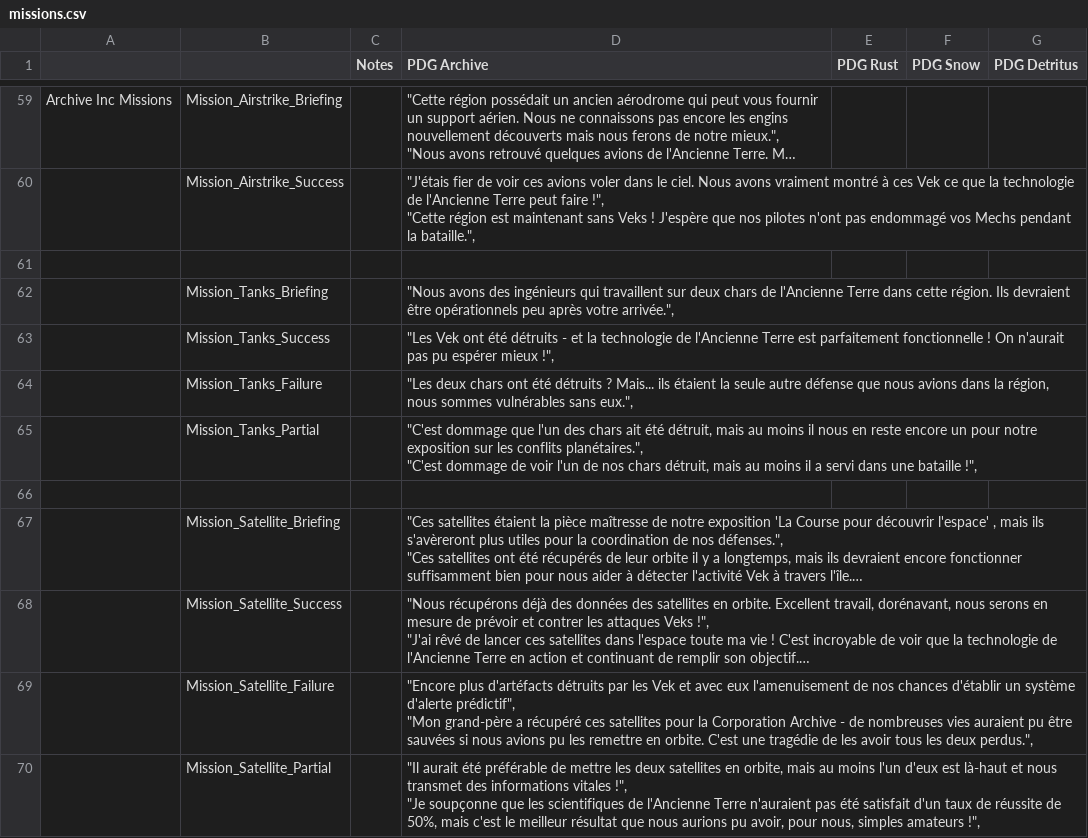
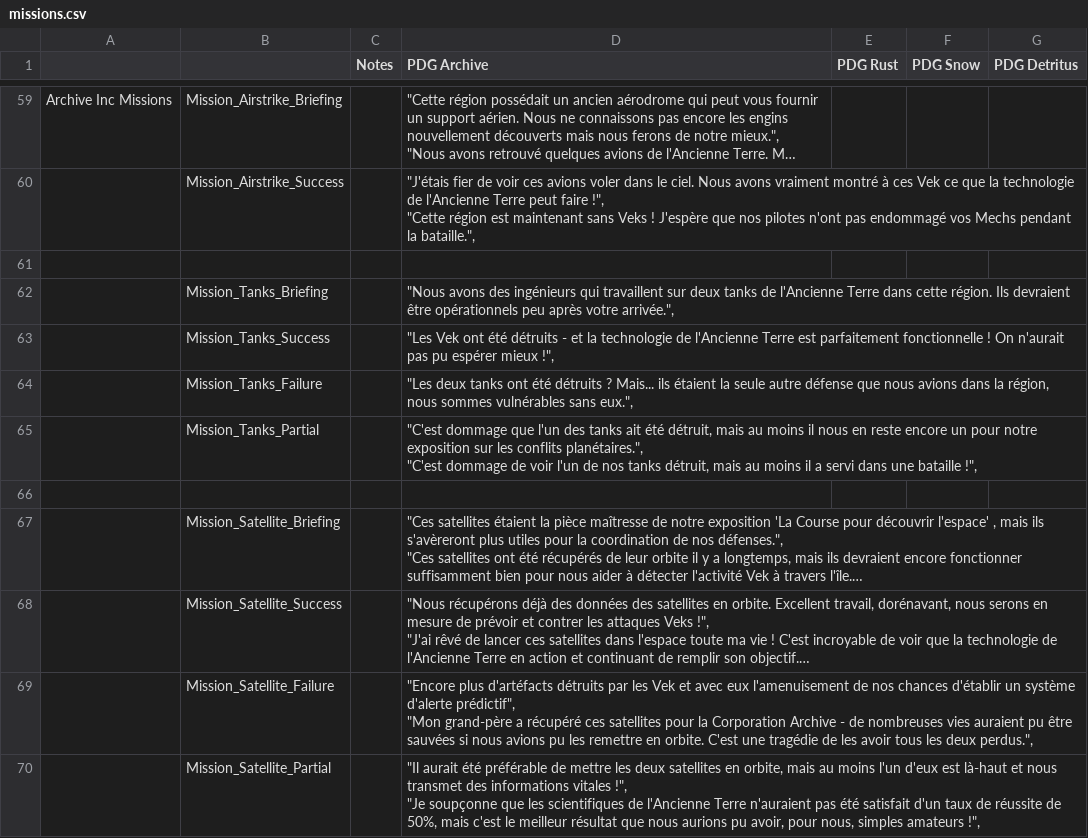
Before and after one commit to pilax/ITB-translate, a CSV file: scripts/personalities/missions.csv, drawn as a sheet; only a part is shown, gaps mark what is left out; long unchanged cells end in …; ↵ is a line break in a cell; the diff names each change by its address in the sheet, - before the commit and + after, or states it on an @@ line.

```diff
--- a/scripts/personalities/missions.csv
+++ b/scripts/personalities/missions.csv
-D62 (PDG Archive): …sur deux chars de l'Ancienne…
+D62 (PDG Archive): …sur deux tanks de l'Ancienne…
-D64 (PDG Archive): "Les deux chars ont été…
+D64 (PDG Archive): "Les deux tanks ont été…
-D65 (PDG Archive): …l'un des chars ait été détruit, mais au moins il nous en reste encore un pour notre exposition sur les conflits planétaires.", ↵ "C'est dommage de voir l'un de nos chars détruit, mais…
+D65 (PDG Archive): …l'un des tanks ait été détruit, mais au moins il nous en reste encore un pour notre exposition sur les conflits planétaires.", ↵ "C'est dommage de voir l'un de nos tanks détruit, mais…
```
Also changed, not shown: scripts/personalities/pilots.csv, 7 other files.
